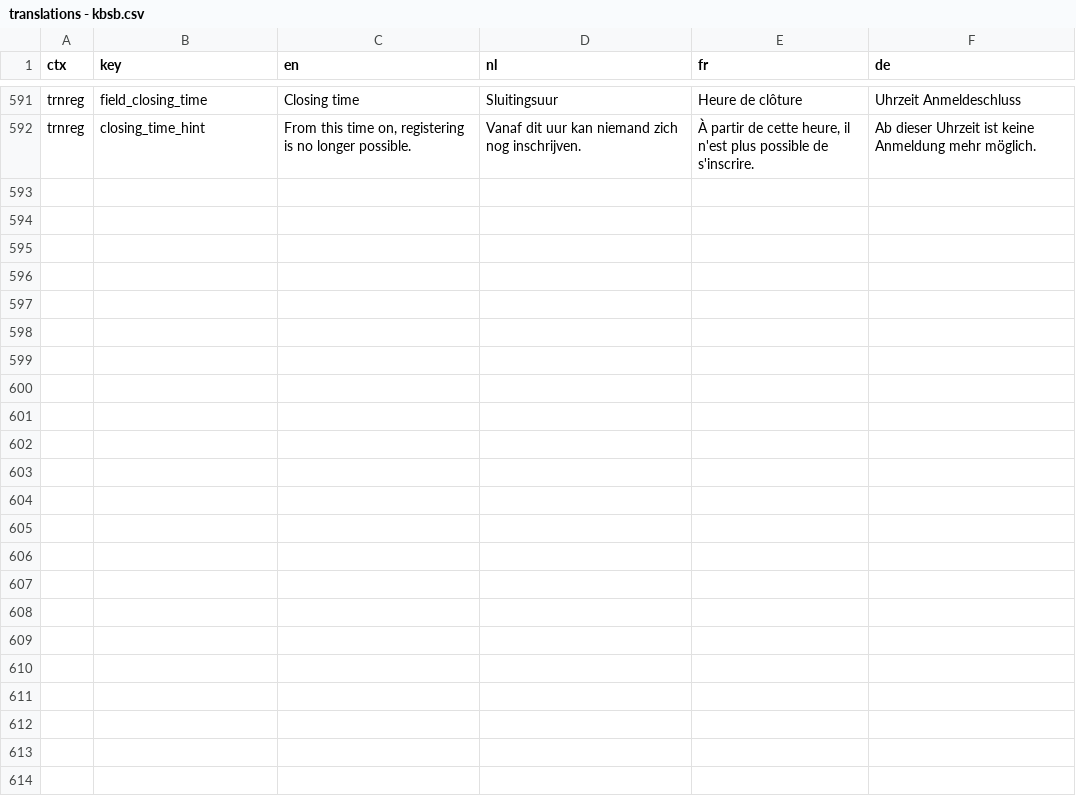
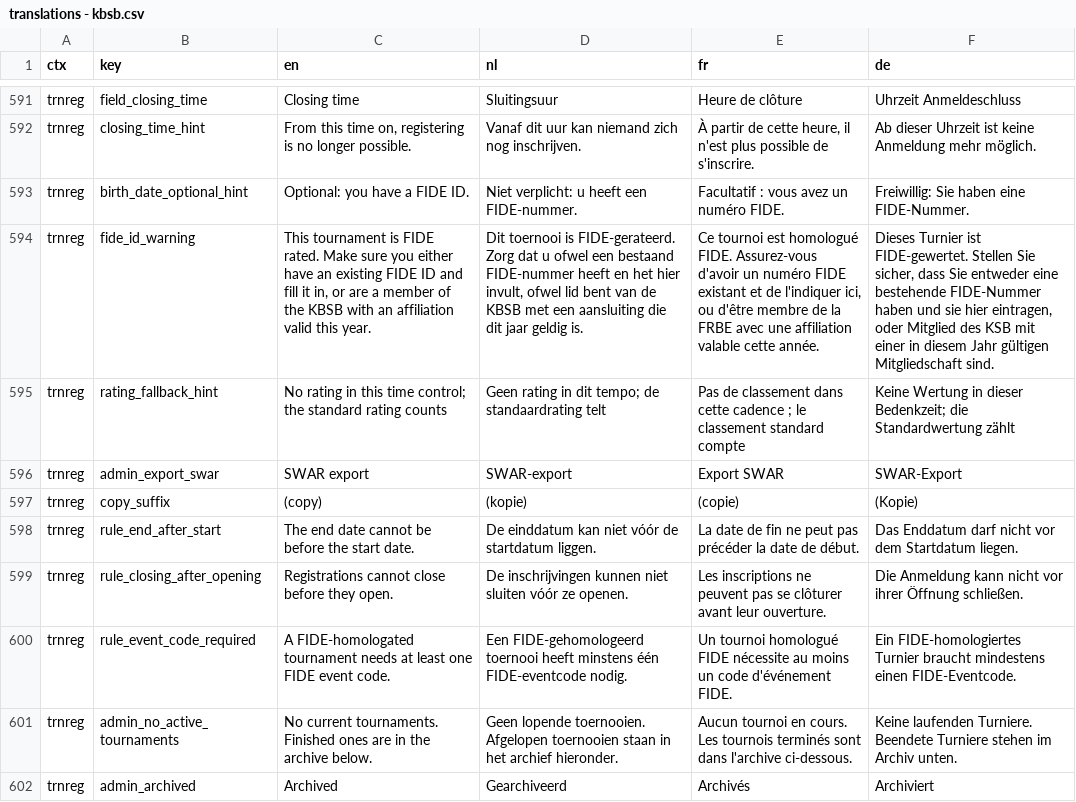
Before and after one commit to FRBE-KBSB-KSB/kbsb, a CSV file: shared/translations - kbsb.csv, drawn as a sheet; only a part is shown, gaps mark what is left out; the diff covers the shown part only; the diff names each change by its address in the sheet, - before the commit and + after, or states it on an @@ line.

```diff
--- a/shared/translations - kbsb.csv
+++ b/shared/translations - kbsb.csv
+row 593: trnreg | birth_date_optional_hint | Optional: you have a FIDE ID. | Niet verplicht: u heeft een FIDE-nummer. | Facultatif : vous avez un numéro FIDE. | Freiwillig: Sie haben eine FIDE-Nummer.
+row 594: trnreg | fide_id_warning | This tournament is FIDE rated. Make sure you either have an existing FIDE ID and fill it in, or are a member of the KBSB with an affiliation valid this year. | Dit toernooi is FIDE-gerateerd. Zorg dat u ofwel een bestaand FIDE-nummer heeft en het hier invult, ofwel lid bent van de KBSB met een aansluiting die dit jaar geldig is. | Ce tournoi est homologué FIDE. Assurez-vous d'avoir un numéro FIDE existant et de l'indiquer ici, ou d'être membre de la FRBE avec une affiliation valable cette année. | Dieses Turnier ist FIDE-gewertet. Stellen Sie sicher, dass Sie entweder eine bestehende FIDE-Nummer haben und sie hier eintragen, oder Mitglied des KSB mit einer in diesem Jahr gültigen Mitgliedschaft sind.
+row 595: trnreg | rating_fallback_hint | No rating in this time control; the standard rating counts | Geen rating in dit tempo; de standaardrating telt | Pas de classement dans cette cadence ; le classement standard compte | Keine Wertung in dieser Bedenkzeit; die Standardwertung zählt
+row 596: trnreg | admin_export_swar | SWAR export | SWAR-export | Export SWAR | SWAR-Export
+row 597: trnreg | copy_suffix | (copy) | (kopie) | (copie) | (Kopie)
+row 598: trnreg | rule_end_after_start | The end date cannot be before the start date. | De einddatum kan niet vóór de startdatum liggen. | La date de fin ne peut pas précéder la date de début. | Das Enddatum darf nicht vor dem Startdatum liegen.
+row 599: trnreg | rule_closing_after_opening | Registrations cannot close before they open. | De inschrijvingen kunnen niet sluiten vóór ze openen. | Les inscriptions ne peuvent pas se clôturer avant leur ouverture. | Die Anmeldung kann nicht vor ihrer Öffnung schließen.
+row 600: trnreg | rule_event_code_required | A FIDE-homologated tournament needs at least one FIDE event code. | Een FIDE-gehomologeerd toernooi heeft minstens één FIDE-eventcode nodig. | Un tournoi homologué FIDE nécessite au moins un code d'événement FIDE. | Ein FIDE-homologiertes Turnier braucht mindestens einen FIDE-Eventcode.
+row 601: trnreg | admin_no_active_tournaments | No current tournaments. Finished ones are in the archive below. | Geen lopende toernooien. Afgelopen toernooien staan in het archief hieronder. | Aucun tournoi en cours. Les tournois terminés sont dans l'archive ci-dessous. | Keine laufenden Turniere. Beendete Turniere stehen im Archiv unten.
+row 602: trnreg | admin_archived | Archived | Gearchiveerd | Archivés | Archiviert
```
Also changed, not shown: 9 added rows and 4 edited cells elsewhere in this file, src/kbsb/fide/translations_fide.csv, 8 other files.
